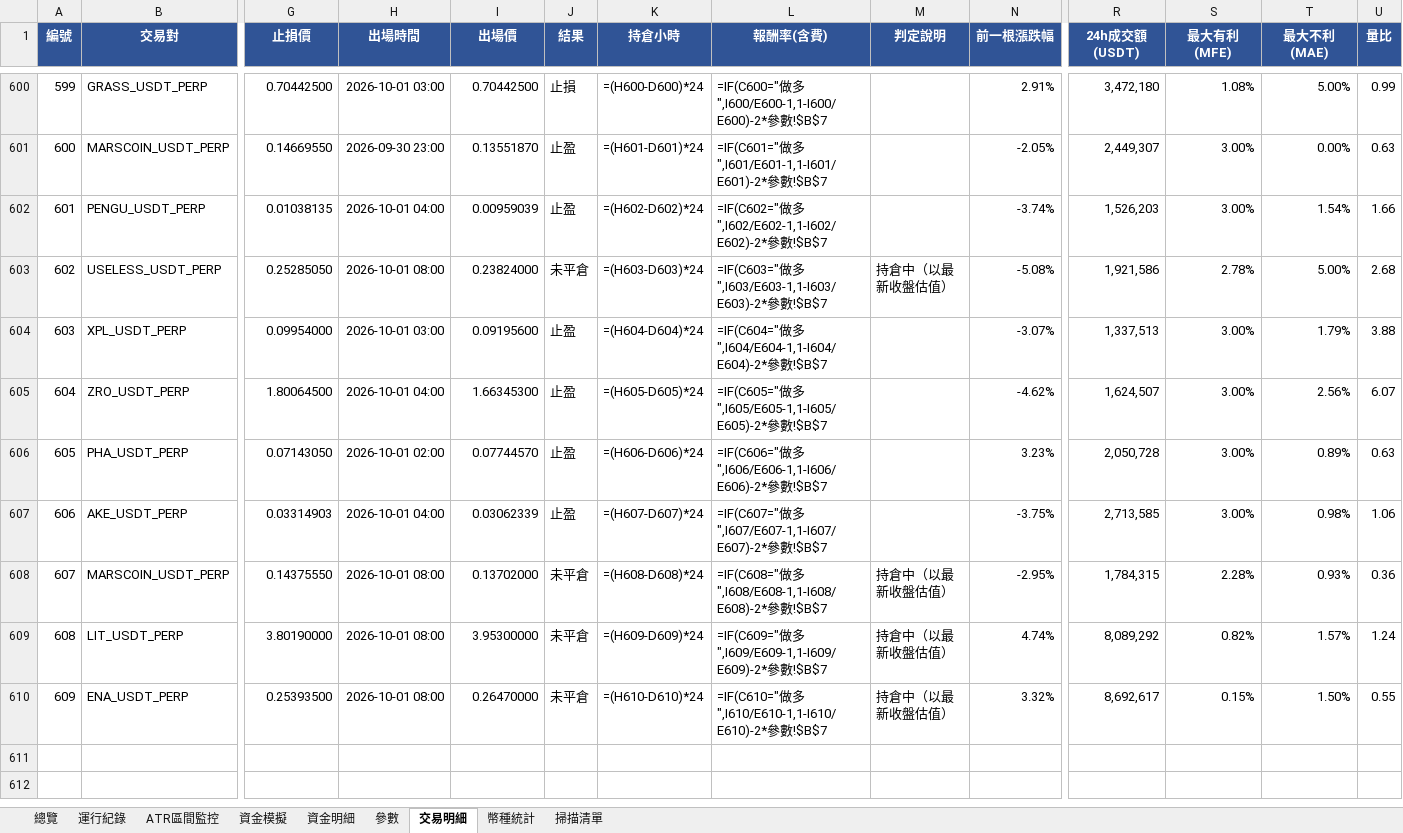
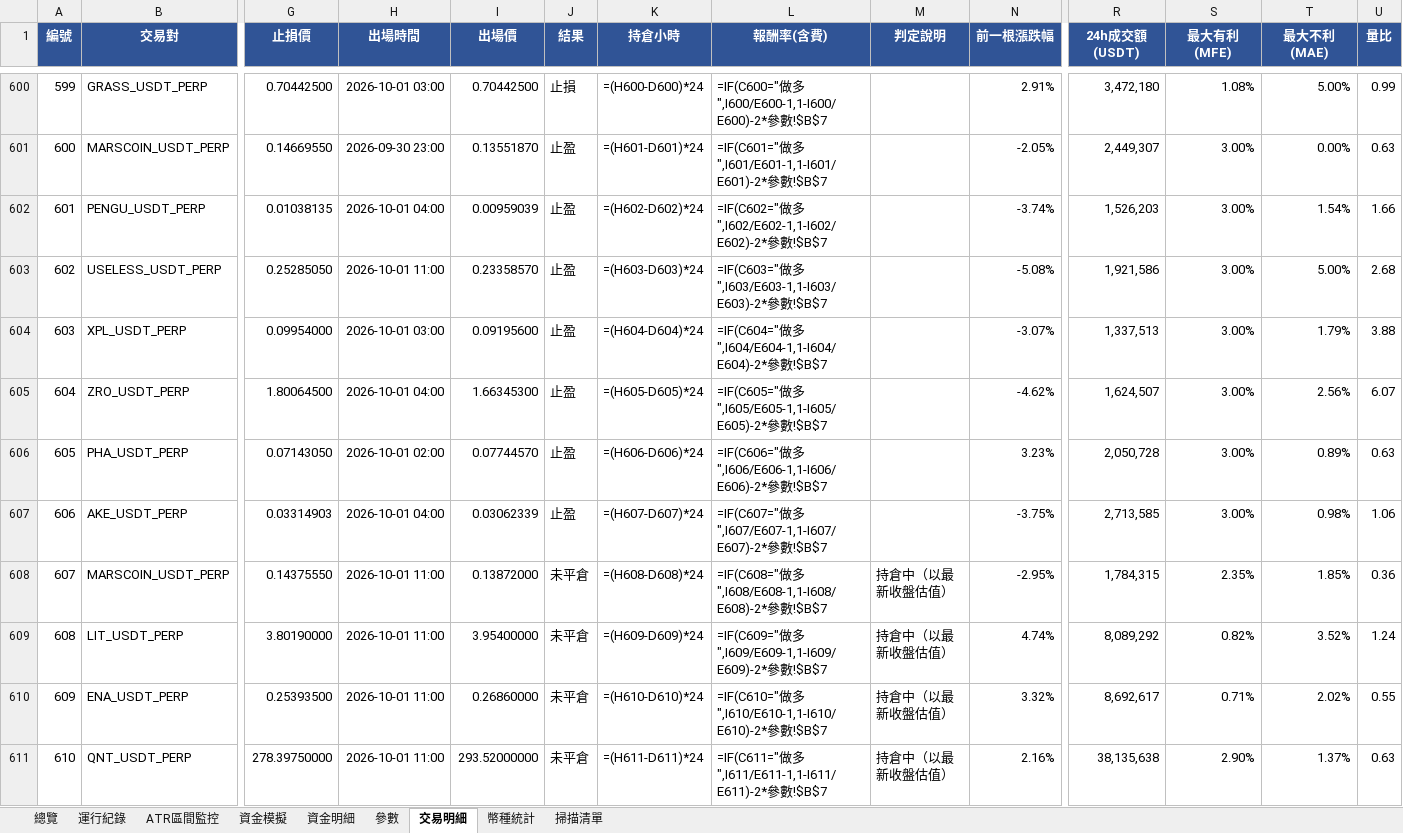
Before and after one commit to timzen43210/Crypto_Trader, an Excel workbook: output/dryrun_watch.xlsx, sheet 交易明細, drawn as a sheet; only a part is shown, gaps mark what is left out; values as stored, in another font and other column widths than the file's, no borders; formulas without a stored value are shown as written; conditional formats not drawn; rows hold the shown columns only; the diff names each change by its address in the sheet, - before the commit and + after, or states it on an @@ line.

```diff
--- a/output/dryrun_watch.xlsx (sheet 交易明細)
+++ b/output/dryrun_watch.xlsx (sheet 交易明細)
-H603 (出場時間): 2026-10-01 08:00
+H603 (出場時間): 2026-10-01 11:00
-I603 (出場價): 0.23824000
+I603 (出場價): 0.23358570
-J603 (結果): 未平倉
+J603 (結果): 止盈
-M603 (判定說明): 持倉中（以最新收盤估值）
+M603 (判定說明): (empty)
-S603 (最大有利(MFE)): 2.78%
+S603 (最大有利(MFE)): 3.00%
-H608:H610 (出場時間): 2026-10-01 08:00
+H608:H610 (出場時間): 2026-10-01 11:00
-I608 (出場價): 0.13702000
+I608 (出場價): 0.13872000
-S608 (最大有利(MFE)): 2.28%
+S608 (最大有利(MFE)): 2.35%
-T608 (最大不利(MAE)): 0.93%
+T608 (最大不利(MAE)): 1.85%
-I609 (出場價): 3.95300000
+I609 (出場價): 3.95400000
-T609 (最大不利(MAE)): 1.57%
+T609 (最大不利(MAE)): 3.52%
-I610 (出場價): 0.26470000
+I610 (出場價): 0.26860000
-S610 (最大有利(MFE)): 0.15%
+S610 (最大有利(MFE)): 0.71%
-T610 (最大不利(MAE)): 1.50%
+T610 (最大不利(MAE)): 2.02%
+row 611: 610 | QNT_USDT_PERP | 278.39750000 | 2026-10-01 11:00 | 293.52000000 | 未平倉 | =(H611-D611)*24 | =IF(C611="做多",I611/E611-1,1-I611/E611)-2*參數!$B$7 | 持倉中（以最新收盤估值） | 2.16% | 38,135,638 | 2.90% | 1.37% | 0.63
```
Also changed, not shown: sheet 幣種統計, sheet 資金明細, sheet 總覽, sheet 資金模擬, sheet 運行紀錄, sheet ATR區間監控, 2 more sheets, charts or pictures, output/dryrun_rev.xlsx, output/dryrun_rev_wide.xlsx, 4 other files.
